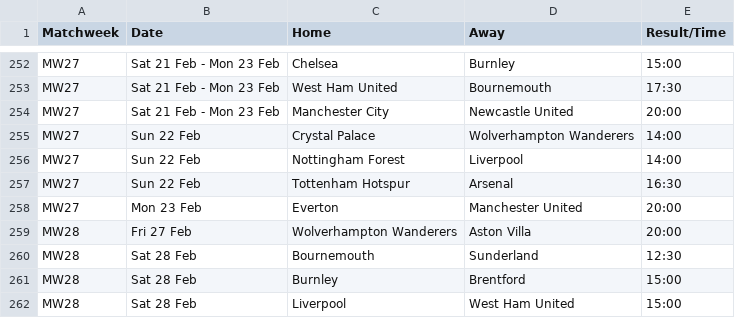
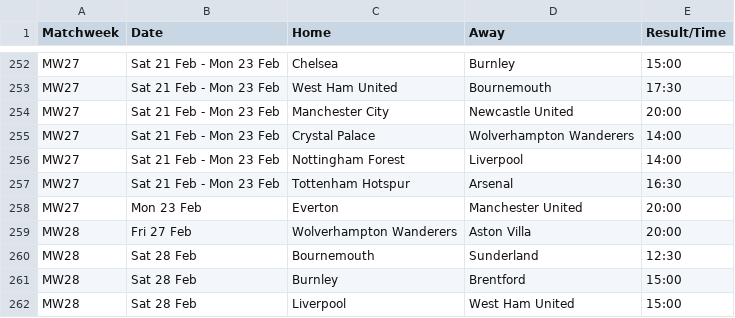
Before and after one commit to kminh1209/Soccer_ticket_Crawl, a CSV file: result_csv/PL_2025_All_Matches_Auto.csv, drawn as a sheet; only a part is shown, gaps mark what is left out.

```diff
--- a/result_csv/PL_2025_All_Matches_Auto.csv
+++ b/result_csv/PL_2025_All_Matches_Auto.csv
@@ -254,5 +254,5 @@ MW27,Sat 21 Feb - Mon 23 Feb,West Ham United,Bournemouth,17:30
 MW27,Sat 21 Feb - Mon 23 Feb,Manchester City,Newcastle United,20:00
-MW27,Sun 22 Feb,Crystal Palace,Wolverhampton Wanderers,14:00
-MW27,Sun 22 Feb,Nottingham Forest,Liverpool,14:00
-MW27,Sun 22 Feb,Tottenham Hotspur,Arsenal,16:30
+MW27,Sat 21 Feb - Mon 23 Feb,Crystal Palace,Wolverhampton Wanderers,14:00
+MW27,Sat 21 Feb - Mon 23 Feb,Nottingham Forest,Liverpool,14:00
+MW27,Sat 21 Feb - Mon 23 Feb,Tottenham Hotspur,Arsenal,16:30
 MW27,Mon 23 Feb,Everton,Manchester United,20:00
```
Also changed, not shown: result_csv/Ligue1_2025_Final_Clean.csv, result_csv/SerieA_2026_All_Matches.csv.
